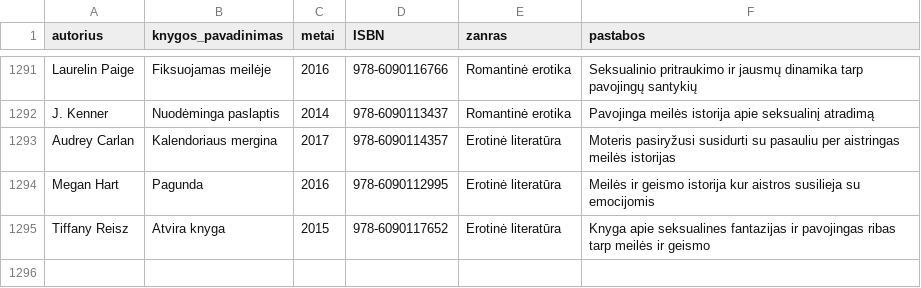
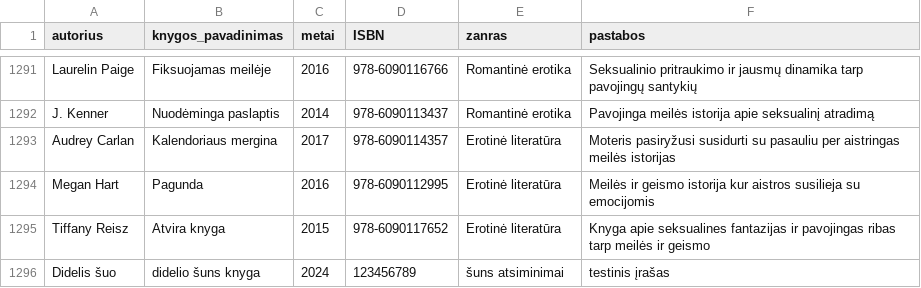
Before and after one commit to centras51/c51_library_system, a CSV file: CSVs/books_db.csv, drawn as a sheet; only a part is shown, gaps mark what is left out; the diff names each change by its address in the sheet, - before the commit and + after, or states it on an @@ line.

```diff
--- a/CSVs/books_db.csv
+++ b/CSVs/books_db.csv
+row 1296: Didelis šuo | didelio šuns knyga | 2024 | 123456789 | šuns atsiminimai | testinis įrašas
```
Also changed, not shown: 12 other files.
